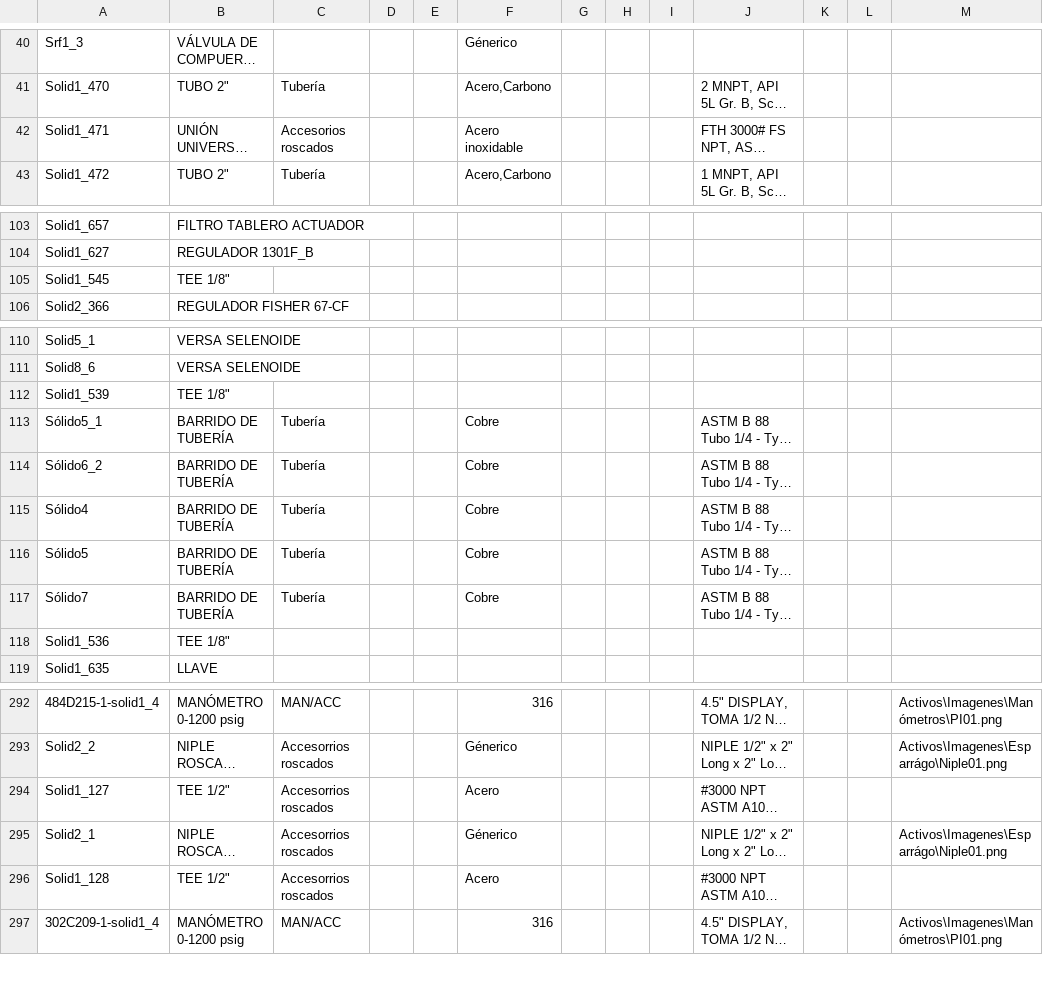
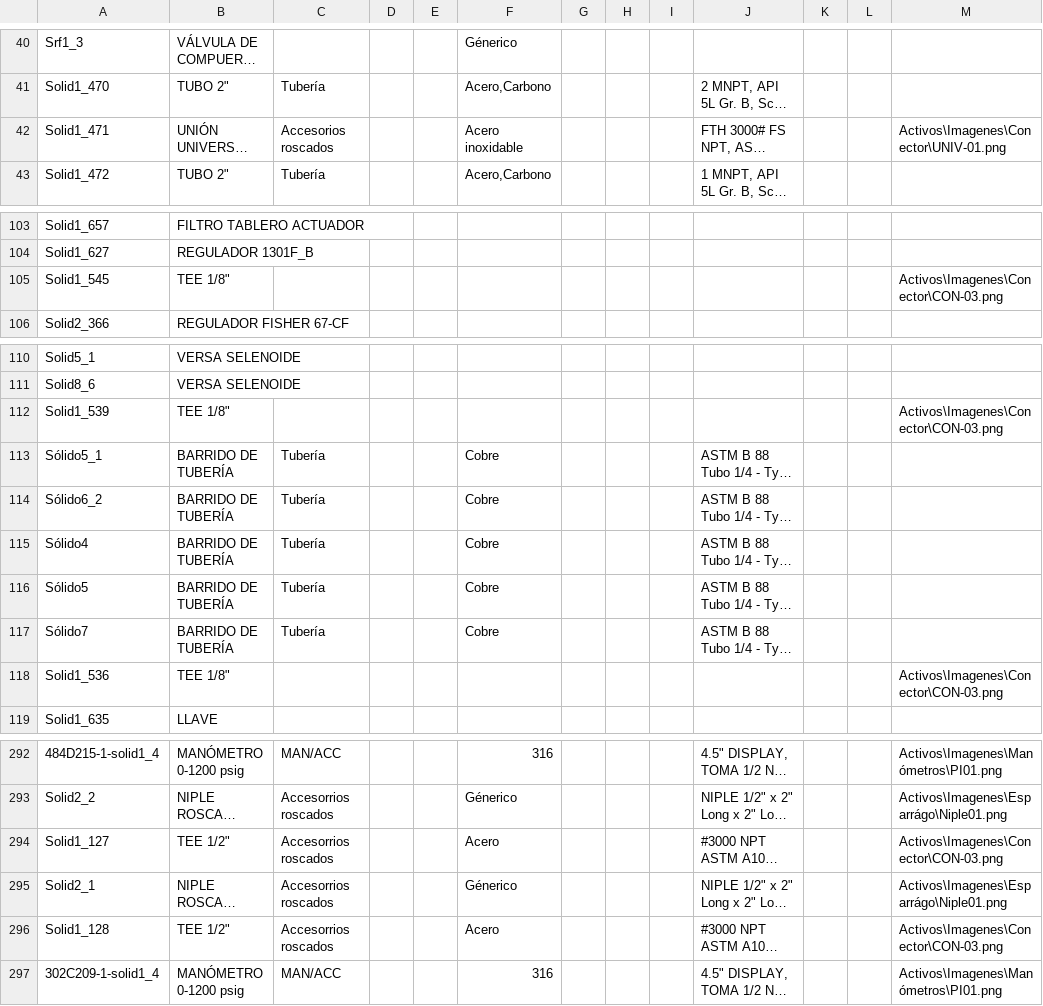
Before and after one commit to sedimacorp/Sedima_Visor, a CSV file: Datos/mapa_elementos.csv, drawn as a sheet; only a part is shown, gaps mark what is left out; long unchanged cells end in …; the diff covers the shown part only; the diff names each change by its address in the sheet, - before the commit and + after, or states it on an @@ line.

```diff
--- a/Datos/mapa_elementos.csv
+++ b/Datos/mapa_elementos.csv
-M42: (empty)
+M42: Activos\Imagenes\Conector\UNIV-01.png
-M105: (empty)
+M105: Activos\Imagenes\Conector\CON-03.png
-M112: (empty)
+M112: Activos\Imagenes\Conector\CON-03.png
-M118: (empty)
+M118: Activos\Imagenes\Conector\CON-03.png
-M294: (empty)
+M294: Activos\Imagenes\Conector\CON-03.png
-M296: (empty)
+M296: Activos\Imagenes\Conector\CON-03.png
```
Also changed, not shown: 31 edited cells elsewhere in this file, 9 other files.
